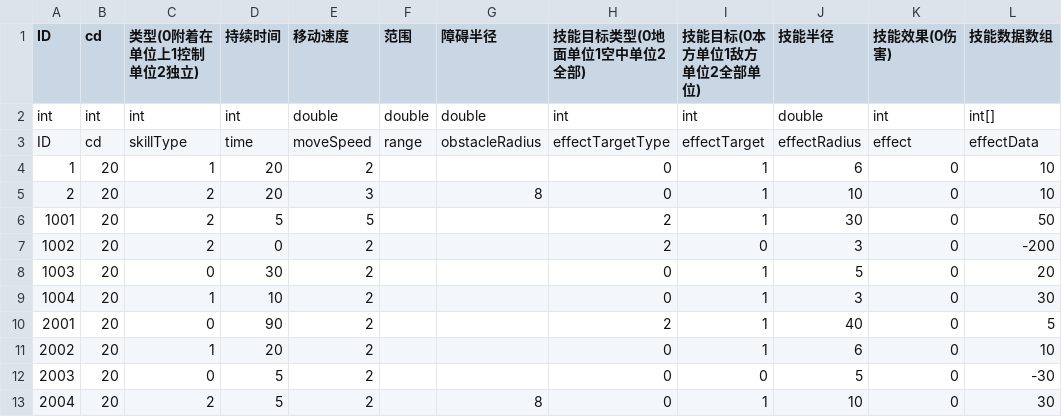
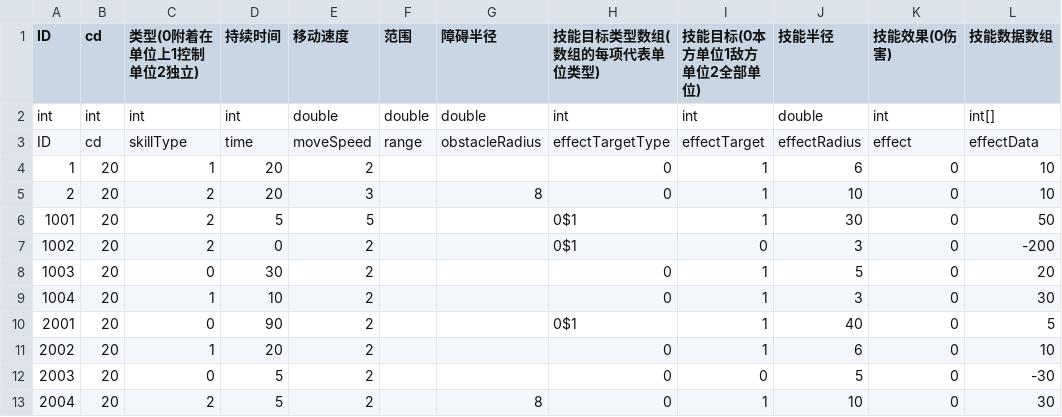
Before and after one commit to ludidilu/War_data, a CSV file: table/skill.csv, drawn as a sheet.

```diff
--- a/table/skill.csv
+++ b/table/skill.csv
@@ -1,2 +1,2 @@
-ID,cd,类型(0附着在单位上1控制单位2独立),持续时间,移动速度,范围,障碍半径,技能目标类型(0地面单位1空中单位2全部),技能目标(0本方单位1敌方单位2全部单位),技能半径,技能效果(0伤害),技能数据数组
+ID,cd,类型(0附着在单位上1控制单位2独立),持续时间,移动速度,范围,障碍半径,技能目标类型数组(数组的每项代表单位类型),技能目标(0本方单位1敌方单位2全部单位),技能半径,技能效果(0伤害),技能数据数组
 int,int,int,int,double,double,double,int,int,double,int,int[]
@@ -5,7 +5,7 @@ ID,cd,skillType,time,moveSpeed,range,obstacleRadius,effectTargetType,effectTarge
 2,20,2,20,3,,8,0,1,10,0,10
-1001,20,2,5,5,,,2,1,30,0,50
-1002,20,2,0,2,,,2,0,3,0,-200
+1001,20,2,5,5,,,0$1,1,30,0,50
+1002,20,2,0,2,,,0$1,0,3,0,-200
 1003,20,0,30,2,,,0,1,5,0,20
 1004,20,1,10,2,,,0,1,3,0,30
-2001,20,0,90,2,,,2,1,40,0,5
+2001,20,0,90,2,,,0$1,1,40,0,5
 2002,20,1,20,2,,,0,1,6,0,10
```
Also changed, not shown: table/unit.csv, 1 other file.
